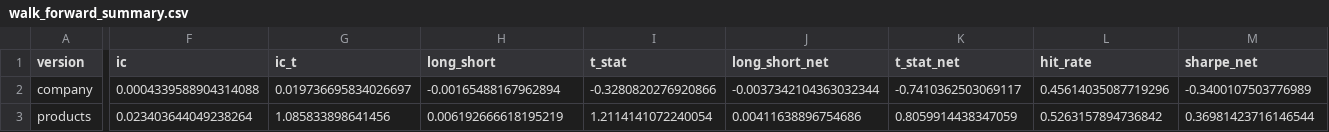
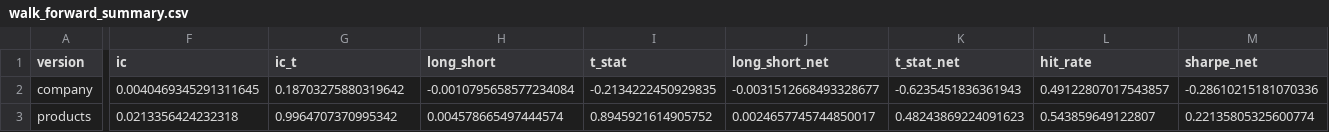
Before and after one commit to dominicjburns2003-gif/curiosity-index, a CSV file: data/processed/walk_forward_summary.csv, drawn as a sheet; only a part is shown, gaps mark what is left out; the diff covers the shown part only; the diff names each change by its address in the sheet, - before the commit and + after, or states it on an @@ line.

```diff
--- a/data/processed/walk_forward_summary.csv
+++ b/data/processed/walk_forward_summary.csv
-F2 (ic): 0.0004339588904314088
+F2 (ic): 0.0040469345291311645
-G2 (ic_t): 0.019736695834026697
+G2 (ic_t): 0.18703275880319642
-H2 (long_short): -0.00165488167962894
+H2 (long_short): -0.0010795658577234084
-I2 (t_stat): -0.3280820276920866
+I2 (t_stat): -0.2134222450929835
-J2 (long_short_net): -0.0037342104363032344
+J2 (long_short_net): -0.0031512668493328677
-K2 (t_stat_net): -0.7410362503069117
+K2 (t_stat_net): -0.6235451836361943
-L2 (hit_rate): 0.45614035087719296
+L2 (hit_rate): 0.49122807017543857
-M2 (sharpe_net): -0.3400107503776989
+M2 (sharpe_net): -0.28610215181070336
-F3 (ic): 0.023403644049238264
+F3 (ic): 0.0213356424232318
-G3 (ic_t): 1.085833898641456
+G3 (ic_t): 0.9964707370995342
-H3 (long_short): 0.006192666618195219
+H3 (long_short): 0.004578665497444574
-I3 (t_stat): 1.2114141072240054
+I3 (t_stat): 0.8945921614905752
-J3 (long_short_net): 0.00411638896754686
+J3 (long_short_net): 0.0024657745744850017
-K3 (t_stat_net): 0.8059914438347059
+K3 (t_stat_net): 0.48243869224091623
-L3 (hit_rate): 0.5263157894736842
+L3 (hit_rate): 0.543859649122807
-M3 (sharpe_net): 0.36981423716146544
+M3 (sharpe_net): 0.22135805325600774
```
Also changed, not shown: 6 edited cells elsewhere in this file, data/processed/market_cap_monthly.csv, data/processed/returns_monthly.csv, 8 other files.
